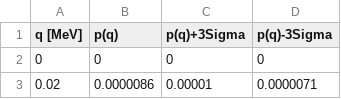
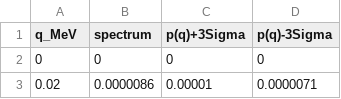
Before and after one commit to agree019/Neutrino-Trajectory, a CSV file: Data/b8Spectrum.csv, drawn as a sheet; only a part is shown.

```diff
--- a/Data/b8Spectrum.csv
+++ b/Data/b8Spectrum.csv
@@ -1,2 +1,2 @@
-q [MeV],p(q),p(q)+3Sigma,p(q)-3Sigma
+q_MeV,spectrum,p(q)+3Sigma,p(q)-3Sigma
 0,0,0,0
```
Also changed, not shown: Data/hepSpectrum.csv, Data/ppSpectrum.csv, 3 other files.
